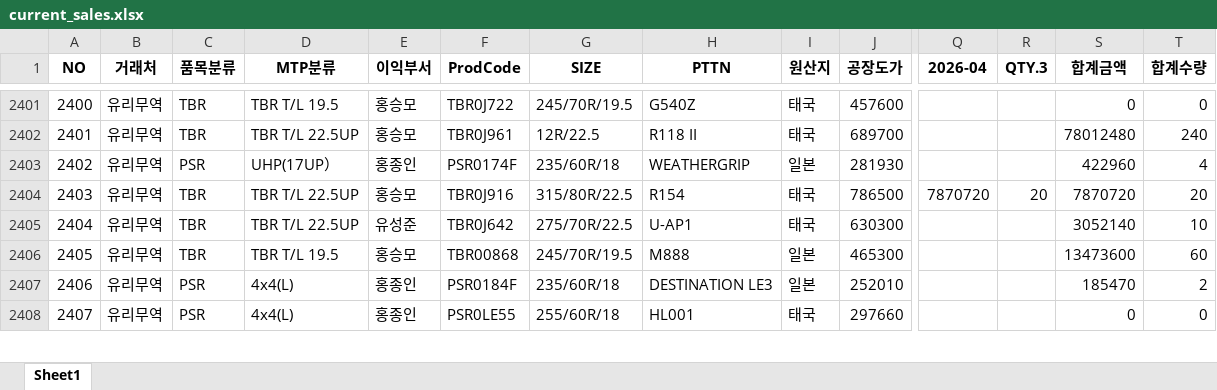
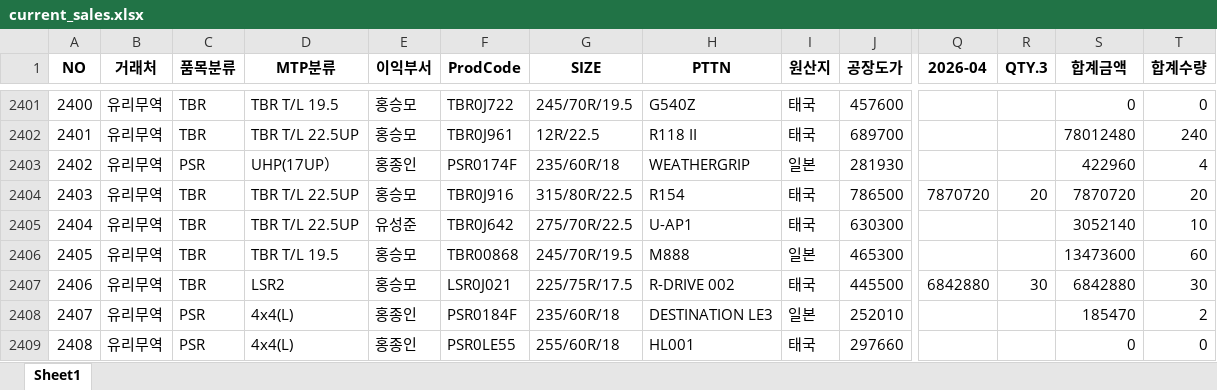
Before and after one commit to jeongkihyun25-arch/sales, an Excel workbook: current_sales.xlsx, sheet Sheet1, drawn as a sheet; only a part is shown, gaps mark what is left out; values as stored, in another font and other column widths than the file's, no borders; addresses are those after the commit; rows hold the shown columns only; the diff covers the shown part only; the diff names each change by its address in the sheet, - before the commit and + after, or states it on an @@ line.

```diff
--- a/current_sales.xlsx (sheet Sheet1)
+++ b/current_sales.xlsx (sheet Sheet1)
+row 2407: 2406 | 유리무역 | TBR | LSR2 | 홍승모 | LSR0J021 | 225/75R/17.5 | R-DRIVE 002 | 태국 | 445500 | 6842880 | 30 | 6842880 | 30
@@ column A (NO) renumbered from row 2408 down @@
```
Also changed, not shown: 1 added row and 20 edited cells elsewhere in this sheet.
